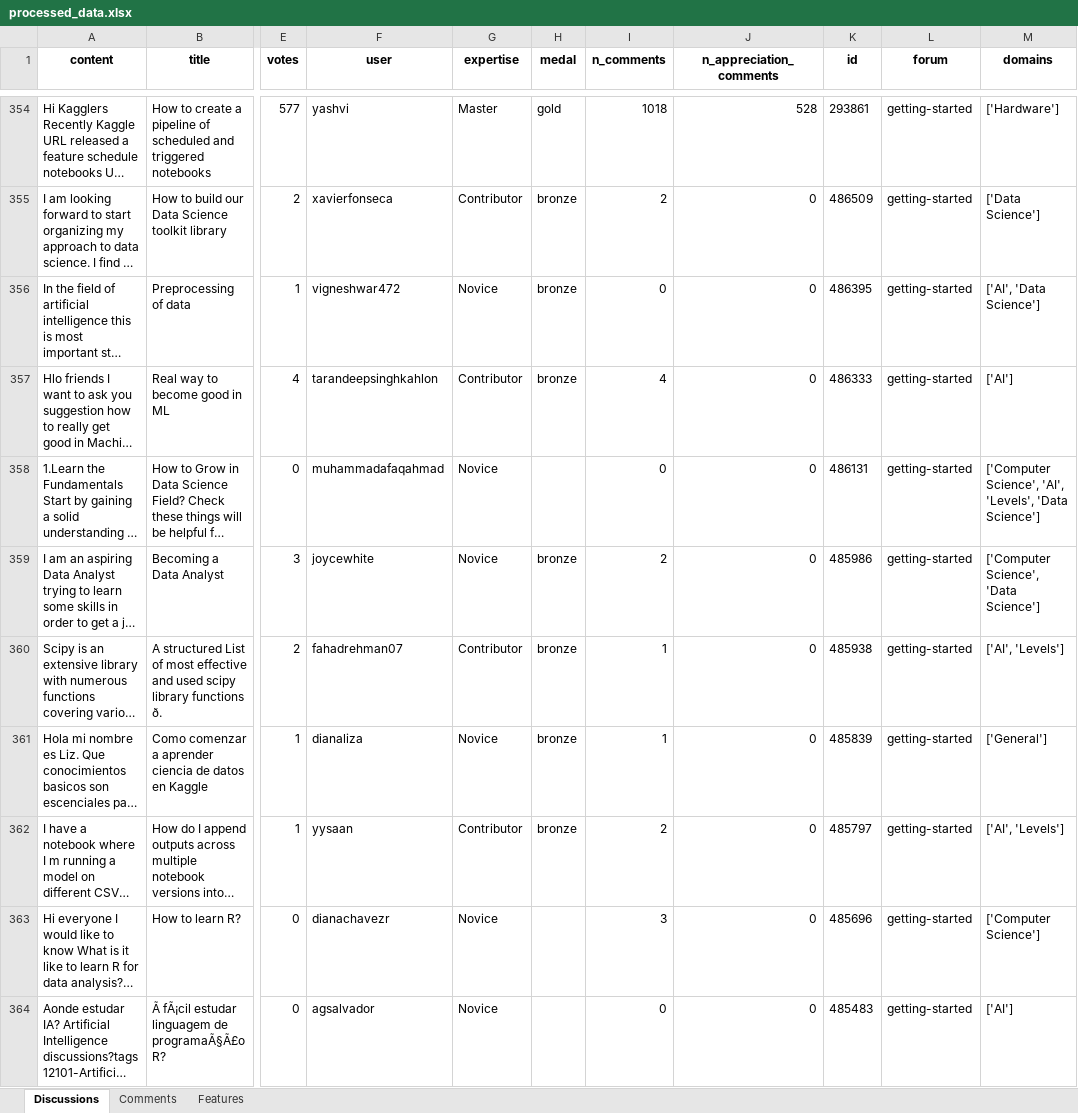
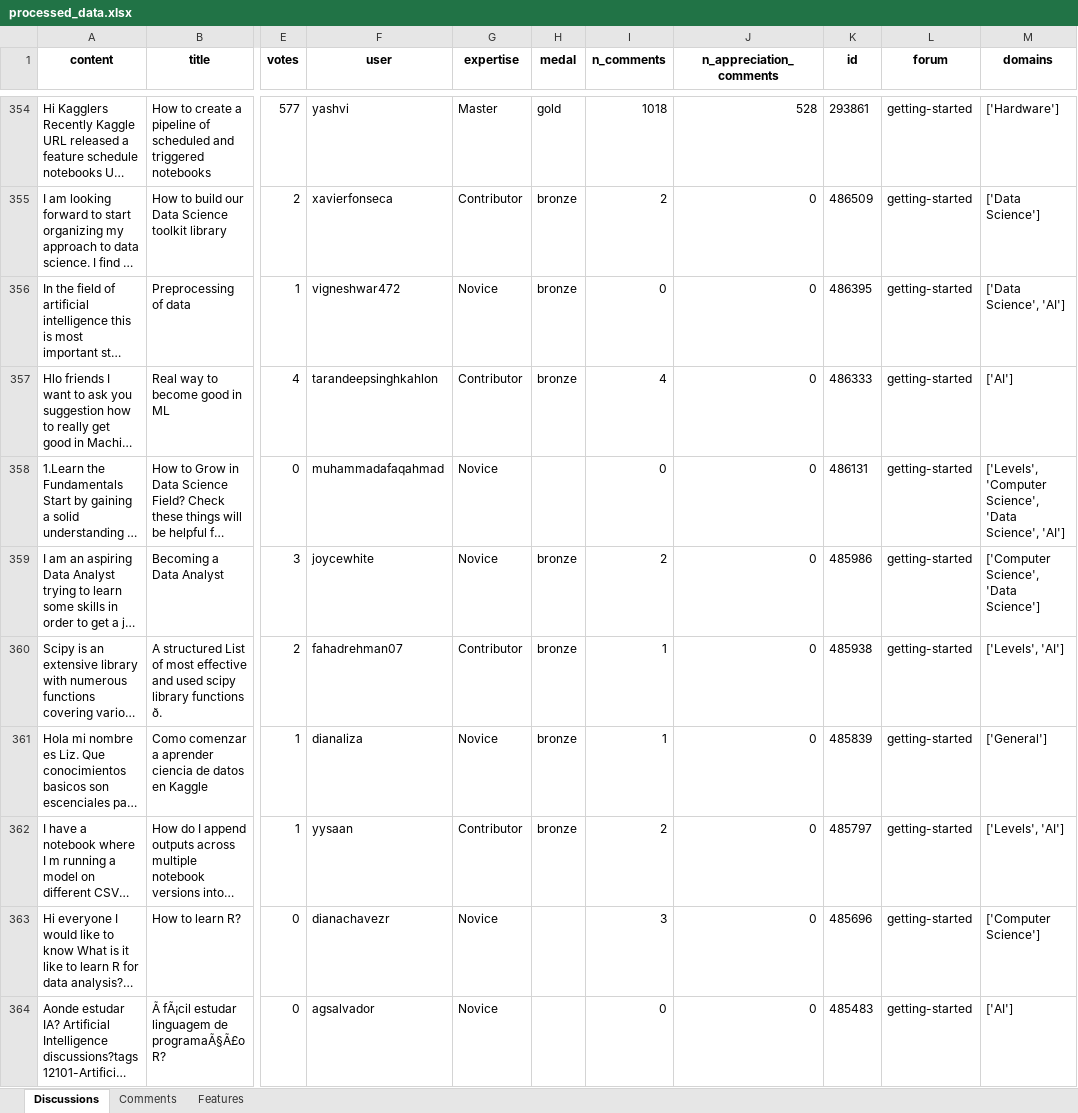
Before and after one commit to jblanco89/DQ-LLM-MD, an Excel workbook: src/results/processed_data.xlsx, sheet Discussions, drawn as a sheet; only a part is shown, gaps mark what is left out; long unchanged cells end in …; values as stored, in another font and other column widths than the file's, no borders; the diff covers the shown part only; the diff names each change by its address in the sheet, - before the commit and + after, or states it on an @@ line.

```diff
--- a/src/results/processed_data.xlsx (sheet Discussions)
+++ b/src/results/processed_data.xlsx (sheet Discussions)
-M356 (domains): ['AI', 'Data Science']
+M356 (domains): ['Data Science', 'AI']
-M358 (domains): ['Computer Science', 'AI', 'Levels', 'Data Science']
+M358 (domains): ['Levels', 'Computer Science', 'Data Science', 'AI']
-M360 (domains): ['AI', 'Levels']
+M360 (domains): ['Levels', 'AI']
-M362 (domains): ['AI', 'Levels']
+M362 (domains): ['Levels', 'AI']
```
Also changed, not shown: 54 edited cells elsewhere in this sheet, src/results/ranked_users.xlsx, 13 other files.
